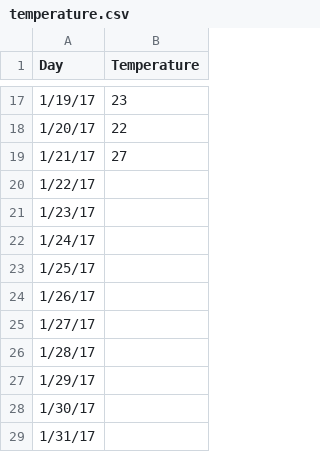
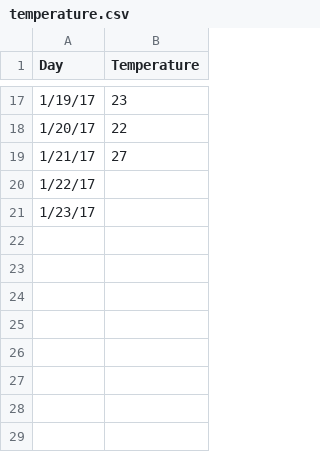
Before and after one commit to CFerraren/Python-Pandas, a CSV file: Resources/temperature.csv, drawn as a sheet; only a part is shown, gaps mark what is left out.

Commit message:
Interpolating method of imputating data

```diff
--- a/Resources/temperature.csv
+++ b/Resources/temperature.csv
@@ -21,9 +21 @@ Day,Temperature
 1/23/17,
-1/24/17,
-1/25/17,
-1/26/17,
-1/27/17,
-1/28/17,
-1/29/17,
-1/30/17,
-1/31/17,
```
Also changed, not shown: 1 other file.
